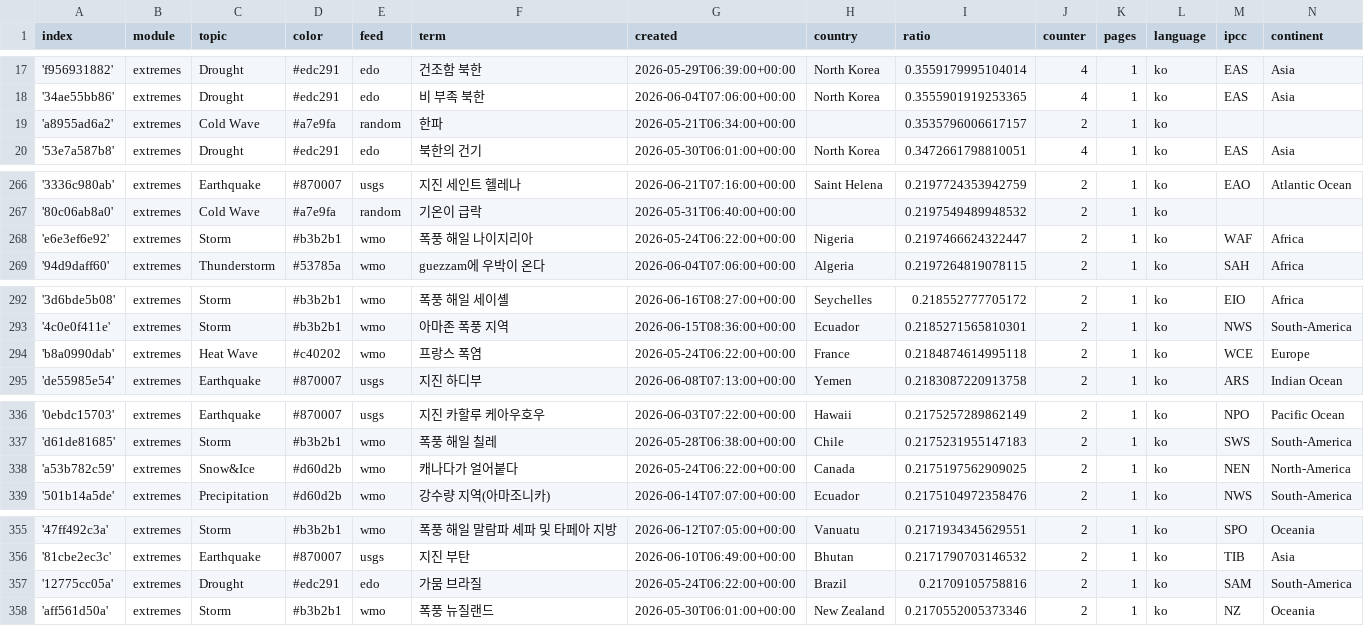
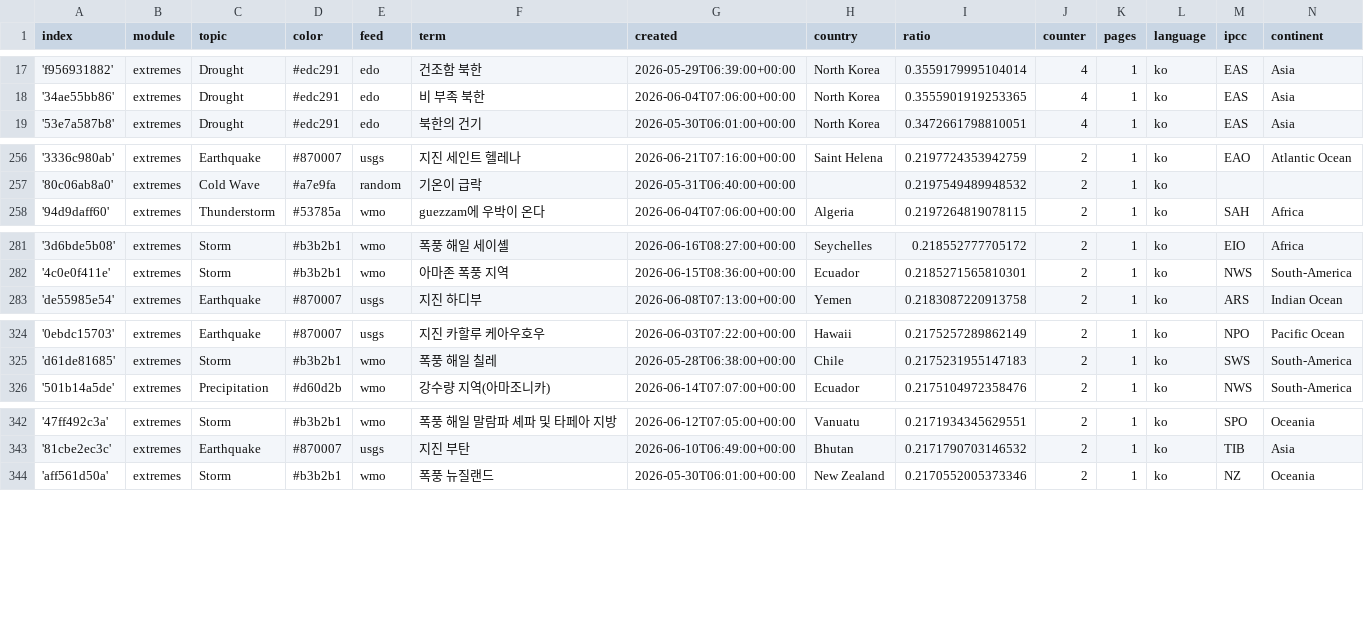
Before and after one commit to kamic-news/koreanExtremes, a CSV file: terms.csv, drawn as a sheet; only a part is shown, gaps mark what is left out; the diff covers the shown part only.

```diff
--- a/terms.csv
+++ b/terms.csv
@@ -18,3 +18,2 @@ index,module,topic,color,feed,term,created,country,ratio,counter,pages,language,
 '34ae55bb86',extremes,Drought,#edc291,edo,비 부족 북한,2026-06-04T07:06:00+00:00,North Korea,0.3555901919253365,4,1,ko,EAS,Asia
-'a8955ad6a2',extremes,Cold Wave,#a7e9fa,random,한파,2026-05-21T06:34:00+00:00,,0.3535796006617157,2,1,ko,,
 '53e7a587b8',extremes,Drought,#edc291,edo,북한의 건기,2026-05-30T06:01:00+00:00,North Korea,0.3472661798810051,4,1,ko,EAS,Asia
@@ -267,3 +257,2 @@ index,module,topic,color,feed,term,created,country,ratio,counter,pages,language,
 '80c06ab8a0',extremes,Cold Wave,#a7e9fa,random,기온이 급락,2026-05-31T06:40:00+00:00,,0.2197549489948532,2,1,ko,,
-'e6e3ef6e92',extremes,Storm,#b3b2b1,wmo,폭풍 해일 나이지리아,2026-05-24T06:22:00+00:00,Nigeria,0.2197466624322447,2,1,ko,WAF,Africa
 '94d9daff60',extremes,Thunderstorm,#53785a,wmo,guezzam에 우박이 온다,2026-06-04T07:06:00+00:00,Algeria,0.2197264819078115,2,1,ko,SAH,Africa
@@ -293,3 +282,2 @@ index,module,topic,color,feed,term,created,country,ratio,counter,pages,language,
 '4c0e0f411e',extremes,Storm,#b3b2b1,wmo,아마존 폭풍 지역,2026-06-15T08:36:00+00:00,Ecuador,0.2185271565810301,2,1,ko,NWS,South-America
-'b8a0990dab',extremes,Heat Wave,#c40202,wmo,프랑스 폭염,2026-05-24T06:22:00+00:00,France,0.2184874614995118,2,1,ko,WCE,Europe
 'de55985e54',extremes,Earthquake,#870007,usgs,지진 하디부,2026-06-08T07:13:00+00:00,Yemen,0.2183087220913758,2,1,ko,ARS,Indian Ocean
@@ -337,3 +325,2 @@ index,module,topic,color,feed,term,created,country,ratio,counter,pages,language,
 'd61de81685',extremes,Storm,#b3b2b1,wmo,폭풍 해일 칠레,2026-05-28T06:38:00+00:00,Chile,0.2175231955147183,2,1,ko,SWS,South-America
-'a53b782c59',extremes,Snow&Ice,#d60d2b,wmo,캐나다가 얼어붙다,2026-05-24T06:22:00+00:00,Canada,0.2175197562909025,2,1,ko,NEN,North-America
 '501b14a5de',extremes,Precipitation,#d60d2b,wmo,강수량 지역(아마조니카),2026-06-14T07:07:00+00:00,Ecuador,0.2175104972358476,2,1,ko,NWS,South-America
@@ -356,3 +343,2 @@ index,module,topic,color,feed,term,created,country,ratio,counter,pages,language,
 '81cbe2ec3c',extremes,Earthquake,#870007,usgs,지진 부탄,2026-06-10T06:49:00+00:00,Bhutan,0.2171790703146532,2,1,ko,TIB,Asia
-'12775cc05a',extremes,Drought,#edc291,edo,가뭄 브라질,2026-05-24T06:22:00+00:00,Brazil,0.21709105758816,2,1,ko,SAM,South-America
 'aff561d50a',extremes,Storm,#b3b2b1,wmo,폭풍 뉴질랜드,2026-05-30T06:01:00+00:00,New Zealand,0.2170552005373346,2,1,ko,NZ,Oceania
```
Also changed, not shown: 9 removed rows and 7 edited cells elsewhere in this file, cxsv/news_2026_06.csv.
